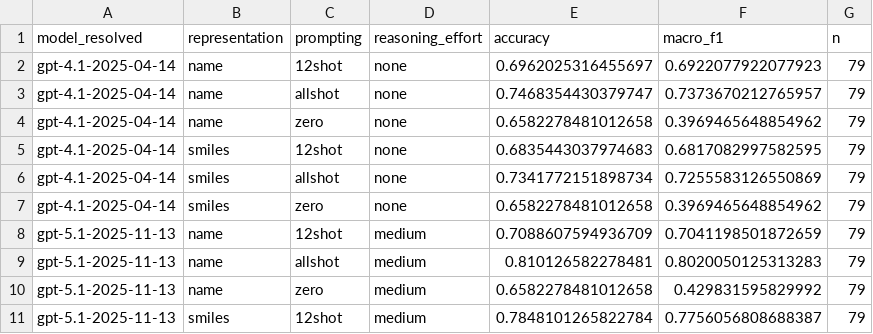
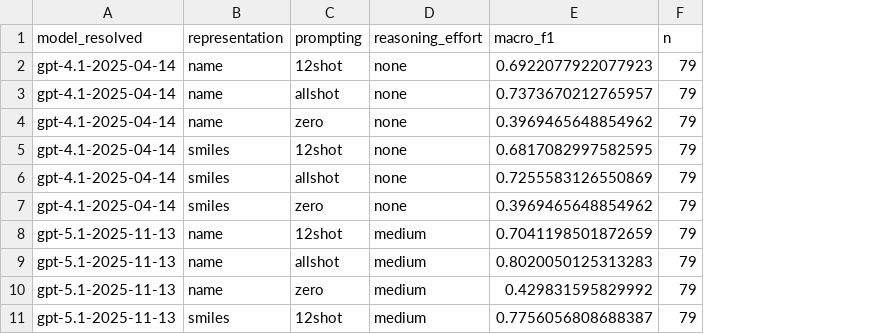
Before and after one commit to clara-qnp/Sb-halide-dimensionality-prediction, a CSV file: results_llm/llm_results.csv, drawn as a sheet; only a part is shown; the diff names each change by its address in the sheet, - before the commit and + after, or states it on an @@ line.

Commit message:
Drop unused accuracy column from llm_results.csv
Figure 3 and everything else downstream only ever use macro_f1.

```diff
--- a/results_llm/llm_results.csv
+++ b/results_llm/llm_results.csv
-column E (accuracy), rows 2-11: 0.6962025316455697 | 0.7468354430379747 | 0.6582278481012658 | 0.6835443037974683 | 0.7341772151898734 | 0.6582278481012658 | 0.7088607594936709 | 0.810126582278481 | 0.6582278481012658 | 0.7848101265822784
```
